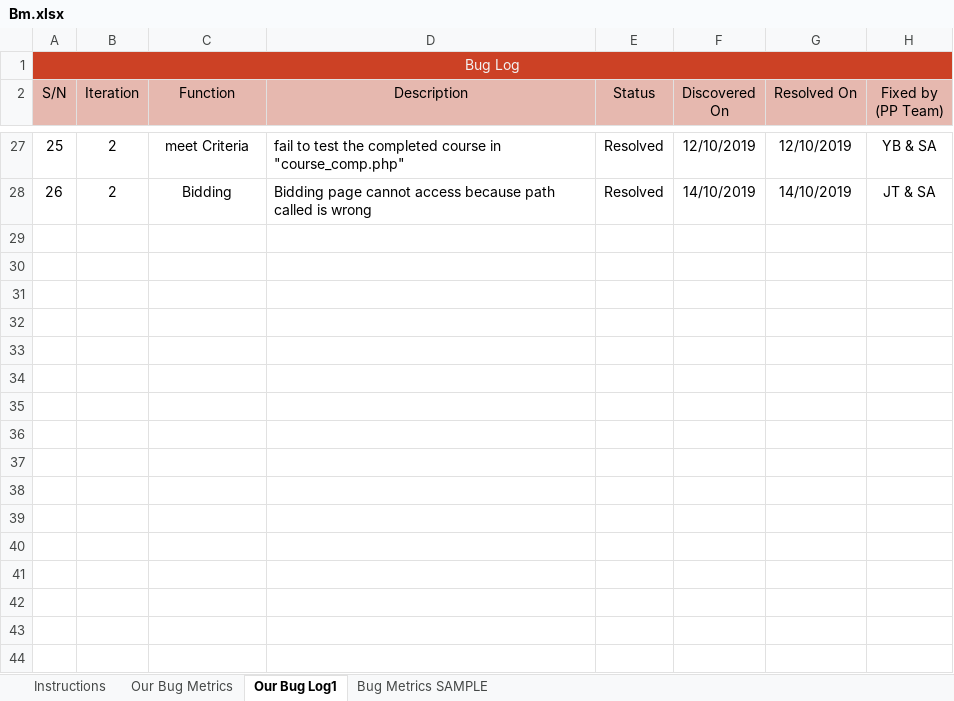
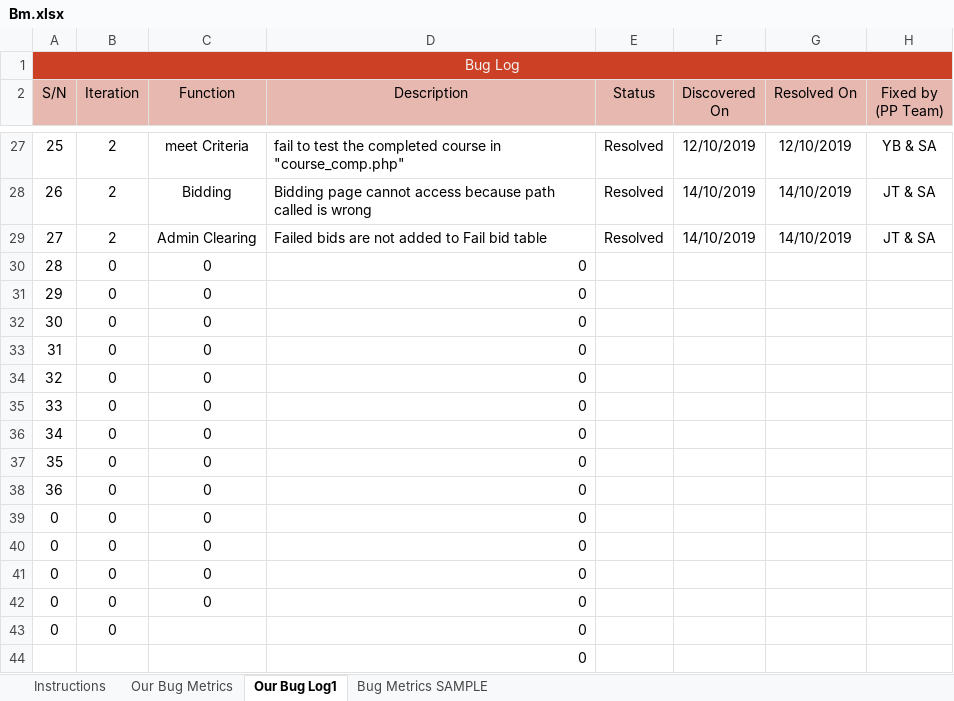
Before and after one commit to one-ice/IS212-Software-Project-Management, an Excel workbook: metrics/Bm.xlsx, sheet Our Bug Log1, drawn as a sheet; only a part is shown, gaps mark what is left out; values as stored, in another font and other column widths than the file's, no borders; conditional formats not drawn; the diff names each change by its address in the sheet, - before the commit and + after, or states it on an @@ line.

Commit message:
Update Bm.xlsx
Failed bids not updated into fail bid table

Co-Authored-By: serene98 <serene98@users.noreply.github.com>

```diff
--- a/metrics/Bm.xlsx (sheet Our Bug Log1)
+++ b/metrics/Bm.xlsx (sheet Our Bug Log1)
+row 29: 27 | 2 | Admin Clearing | Failed bids are not added to Fail bid table | Resolved | 14/10/2019 | 14/10/2019 | JT & SA
+row 30: 28 | 0 | 0 | 0
+row 31: 29 | 0 | 0 | 0
+row 32: 30 | 0 | 0 | 0
+row 33: 31 | 0 | 0 | 0
+row 34: 32 | 0 | 0 | 0
+row 35: 33 | 0 | 0 | 0
+row 36: 34 | 0 | 0 | 0
+row 37: 35 | 0 | 0 | 0
+row 38: 36 | 0 | 0 | 0
+row 39: 0 | 0 | 0 | 0
+row 40: 0 | 0 | 0 | 0
+row 41: 0 | 0 | 0 | 0
+row 42: 0 | 0 | 0 | 0
+row 43: 0 | 0 |  | 0
+row 44:  |  |  | 0
```
Also changed, not shown: sheet Our Bug Metrics, formulas that keep their value.
